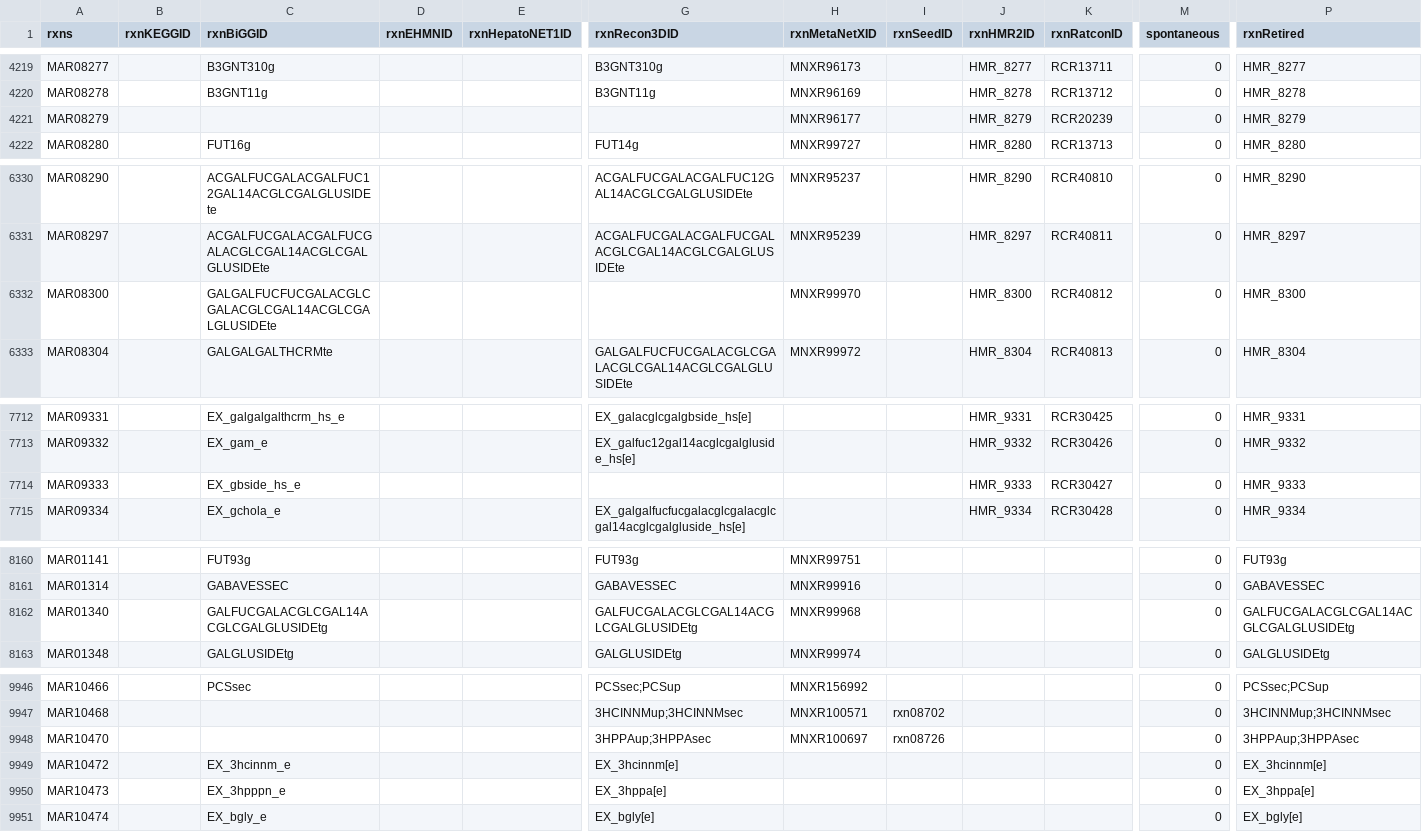
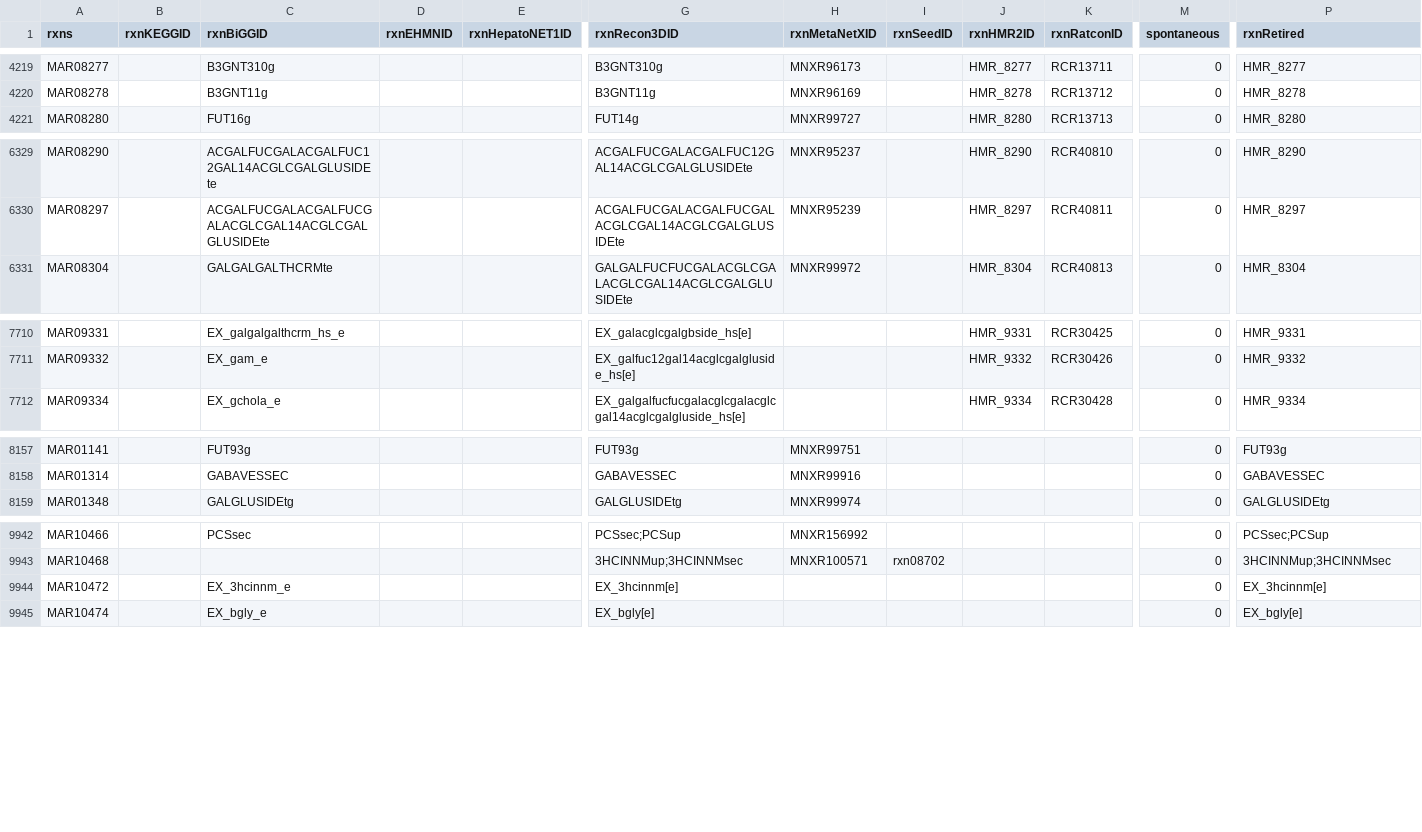
Before and after one commit to SysBioChalmers/Human-GEM, a TSV file: model/reactions.tsv, drawn as a sheet; only a part is shown, gaps mark what is left out; rows hold the shown columns only; the diff covers the shown part only; the diff names each change by its address in the sheet, - before the commit and + after, or states it on an @@ line.

Commit message:
fix: QC check for reactions split across compartments, and curation of those found (#1095)
* fix: check and correct reactions split across compartments

* chore: update model QC results [skip ci]

* chore: update model QC results [skip ci]

* chore: add gene essentiality test result [skip ci]

---------

Co-authored-by: github-actions[bot] <41898282+github-actions[bot]@users.noreply.github.com>

```diff
--- a/model/reactions.tsv
+++ b/model/reactions.tsv
-row 4221: MAR08279 |  |  |  |  |  | MNXR96177 |  | HMR_8279 | RCR20239 | 0 | HMR_8279
-row 6332: MAR08300 |  | GALGALFUCFUCGALACGLCGALACGLCGAL14ACGLCGALGLUSIDEte |  |  |  | MNXR99970 |  | HMR_8300 | RCR40812 | 0 | HMR_8300
-row 7714: MAR09333 |  | EX_gbside_hs_e |  |  |  |  |  | HMR_9333 | RCR30427 | 0 | HMR_9333
-row 8162: MAR01340 |  | GALFUCGALACGLCGAL14ACGLCGALGLUSIDEtg |  |  | GALFUCGALACGLCGAL14ACGLCGALGLUSIDEtg | MNXR99968 |  |  |  | 0 | GALFUCGALACGLCGAL14ACGLCGALGLUSIDEtg
-row 9948: MAR10470 |  |  |  |  | 3HPPAup;3HPPAsec | MNXR100697 | rxn08726 |  |  | 0 | 3HPPAup;3HPPAsec
-row 9950: MAR10473 |  | EX_3hpppn_e |  |  | EX_3hppa[e] |  |  |  |  | 0 | EX_3hppa[e]
```
Also changed, not shown: 9 edited cells elsewhere in this file, data/deprecatedIdentifiers/deprecatedMetabolites.tsv, data/deprecatedIdentifiers/deprecatedReactions.tsv, 16 other files.
